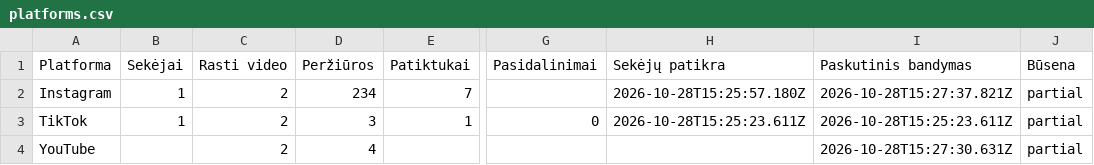
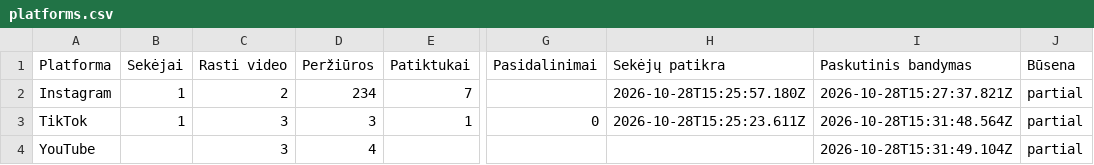
Before and after one commit to Jautis5/cooked-dev-stats, a CSV file: data/dumb-luck/platforms.csv, drawn as a sheet; only a part is shown, gaps mark what is left out; the diff names each change by its address in the sheet, - before the commit and + after, or states it on an @@ line.

```diff
--- a/data/dumb-luck/platforms.csv
+++ b/data/dumb-luck/platforms.csv
-C3:C4 (Rasti video): 2
+C3:C4 (Rasti video): 3
-I3 (Paskutinis bandymas): 2026-10-28T15:25:23.611Z
+I3 (Paskutinis bandymas): 2026-10-28T15:31:48.564Z
-I4 (Paskutinis bandymas): 2026-10-28T15:27:30.631Z
+I4 (Paskutinis bandymas): 2026-10-28T15:31:49.104Z
```
Also changed, not shown: data/dumb-luck/metrics.csv, data/dumb-luck/posts.csv, 3 other files.
